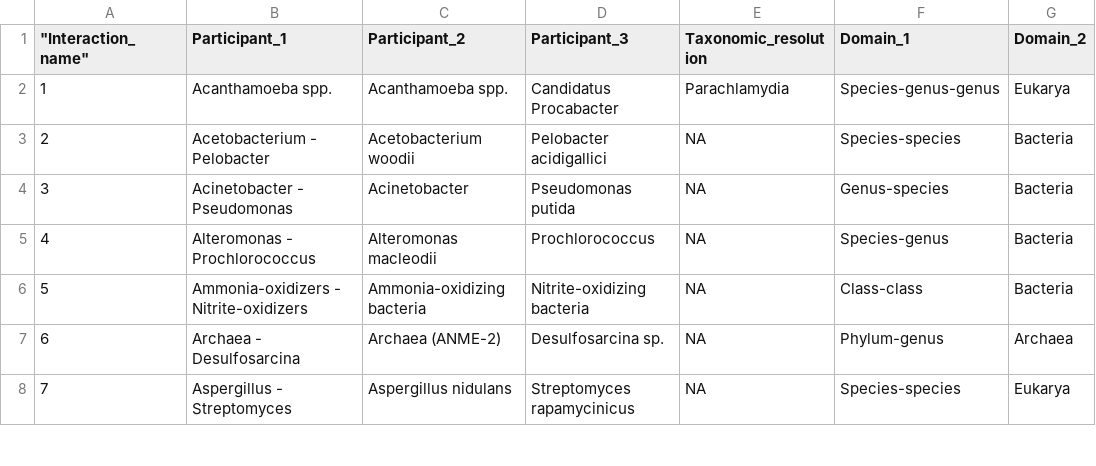
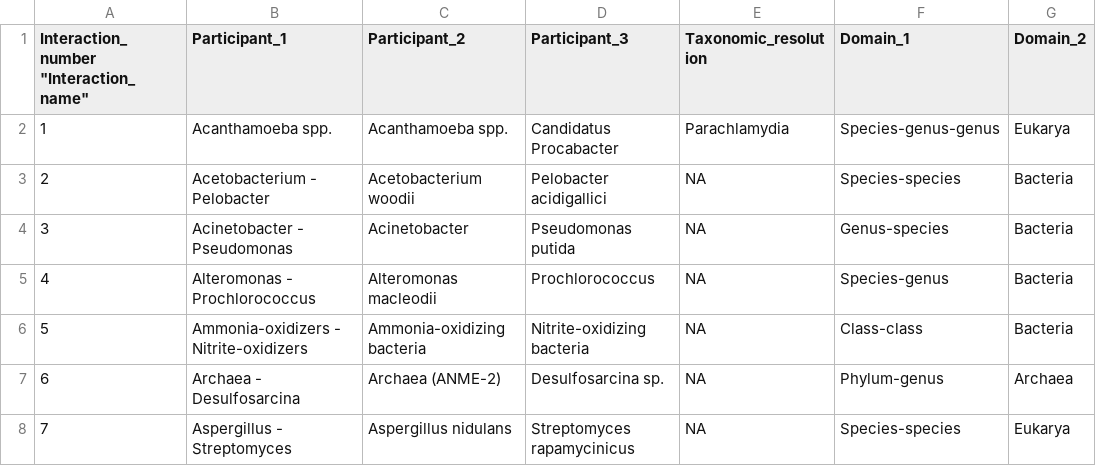
Before and after one commit to cpauvert/mi-atlas, a TSV file: mi-atlas.tsv, drawn as a sheet; only a part is shown; the diff names each change by its address in the sheet, - before the commit and + after, or states it on an @@ line.

Commit message:
Name the rownames column

```diff
--- a/mi-atlas.tsv
+++ b/mi-atlas.tsv
-A1: "Interaction_name"
+A1: Interaction_number "Interaction_name"
```
